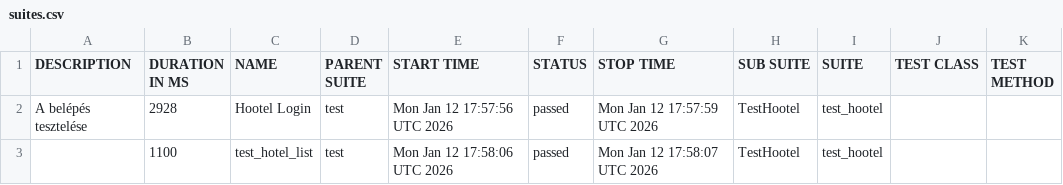
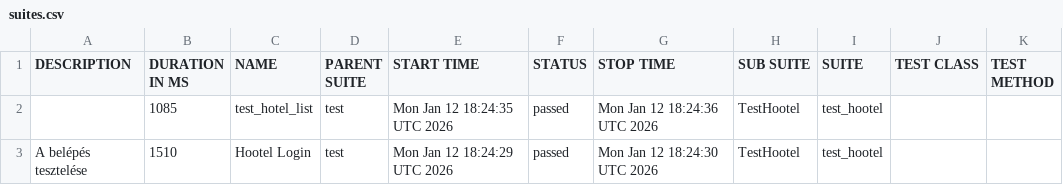
Before and after one commit to noreycho/cicd-py-example-hotel, a CSV file: 6/data/suites.csv, drawn as a sheet.

```diff
--- a/6/data/suites.csv
+++ b/6/data/suites.csv
@@ -1,3 +1,3 @@
 "DESCRIPTION","DURATION IN MS","NAME","PARENT SUITE","START TIME","STATUS","STOP TIME","SUB SUITE","SUITE","TEST CLASS","TEST METHOD"
-"A belépés tesztelése","2928","Hootel Login","test","Mon Jan 12 17:57:56 UTC 2026","passed","Mon Jan 12 17:57:59 UTC 2026","TestHootel","test_hootel","",""
-"","1100","test_hotel_list","test","Mon Jan 12 17:58:06 UTC 2026","passed","Mon Jan 12 17:58:07 UTC 2026","TestHootel","test_hootel","",""
+"","1085","test_hotel_list","test","Mon Jan 12 18:24:35 UTC 2026","passed","Mon Jan 12 18:24:36 UTC 2026","TestHootel","test_hootel","",""
+"A belépés tesztelése","1510","Hootel Login","test","Mon Jan 12 18:24:29 UTC 2026","passed","Mon Jan 12 18:24:30 UTC 2026","TestHootel","test_hootel","",""
```
Also changed, not shown: 22 other files.
